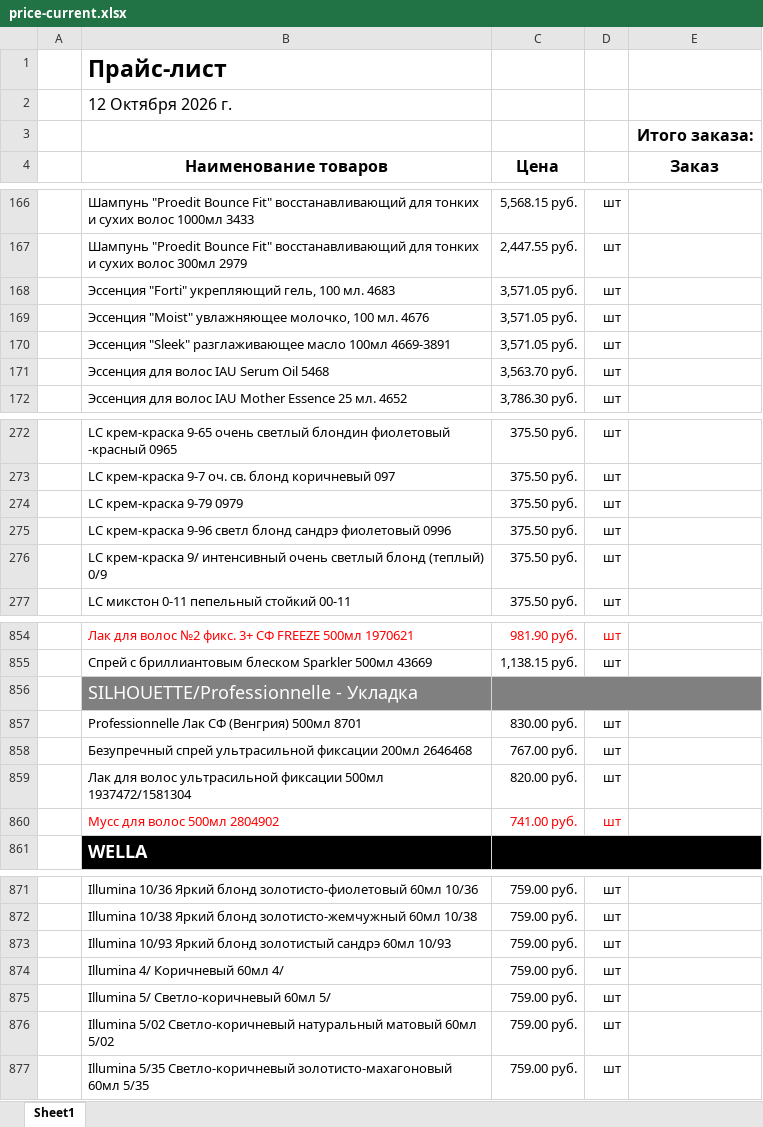
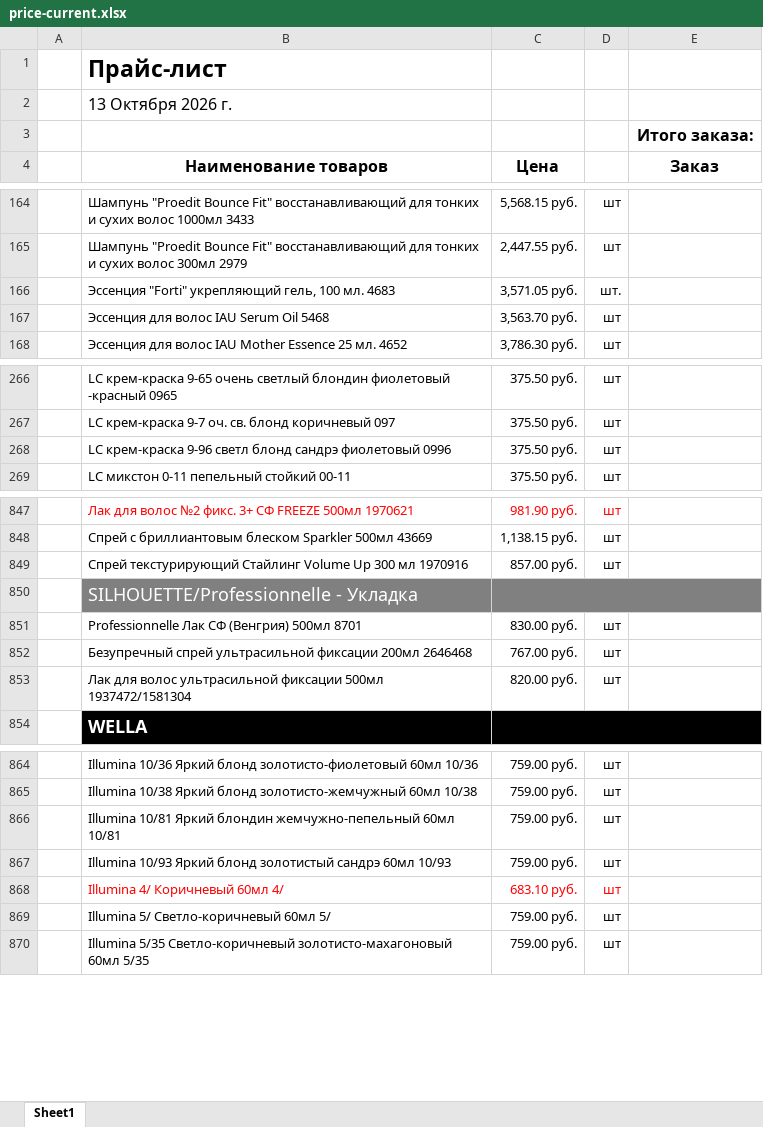
Before and after one commit to aiodoggmd/zilma-site, an Excel workbook: public/prices/price-current.xlsx, sheet Sheet1, drawn as a sheet; only a part is shown, gaps mark what is left out; values as stored, in another font and other column widths than the file's, no borders; removed rows and columns are numbered as before the commit, all else as after; the diff covers the shown part only; the diff names each change by its address in the sheet, - before the commit and + after, or states it on an @@ line.

```diff
--- a/public/prices/price-current.xlsx (sheet Sheet1)
+++ b/public/prices/price-current.xlsx (sheet Sheet1)
-B2 (Наименование товаров): 12 Октября 2026 г.
+B2 (Наименование товаров): 13 Октября 2026 г.
-D166: шт
+D166: шт.
-row 169:  | Эссенция "Moist" увлажняющее молочко, 100 мл. 4676 | 3,571.05 руб. | шт
-row 170:  | Эссенция "Sleek" разглаживающее масло 100мл 4669-3891 | 3,571.05 руб. | шт
-row 274:  | LC крем-краска 9-79 0979 | 375.50 руб. | шт
-row 276:  | LC крем-краска 9/ интенсивный очень светлый блонд (теплый) 0/9 | 375.50 руб. | шт
+row 849:  | Спрей текстурирующий Стайлинг Volume Up 300 мл 1970916 | 857.00 руб. | шт
-row 860:  | Мусс для волос 500мл 2804902 | 741.00 руб. | шт
+row 866:  | Illumina 10/81 Яркий блондин жемчужно-пепельный 60мл 10/81 | 759.00 руб. | шт
-B868:D868 text colour: black
+B868:D868 text colour: #FF0000
-C868 (Цена): 759.00 руб.
+C868 (Цена): 683.10 руб.
-row 876:  | Illumina 5/02 Светло-коричневый натуральный матовый 60мл 5/02 | 759.00 руб. | шт
```
Also changed, not shown: 17 added rows and 14 removed rows elsewhere in this sheet, hidden cells, 11 other files.
